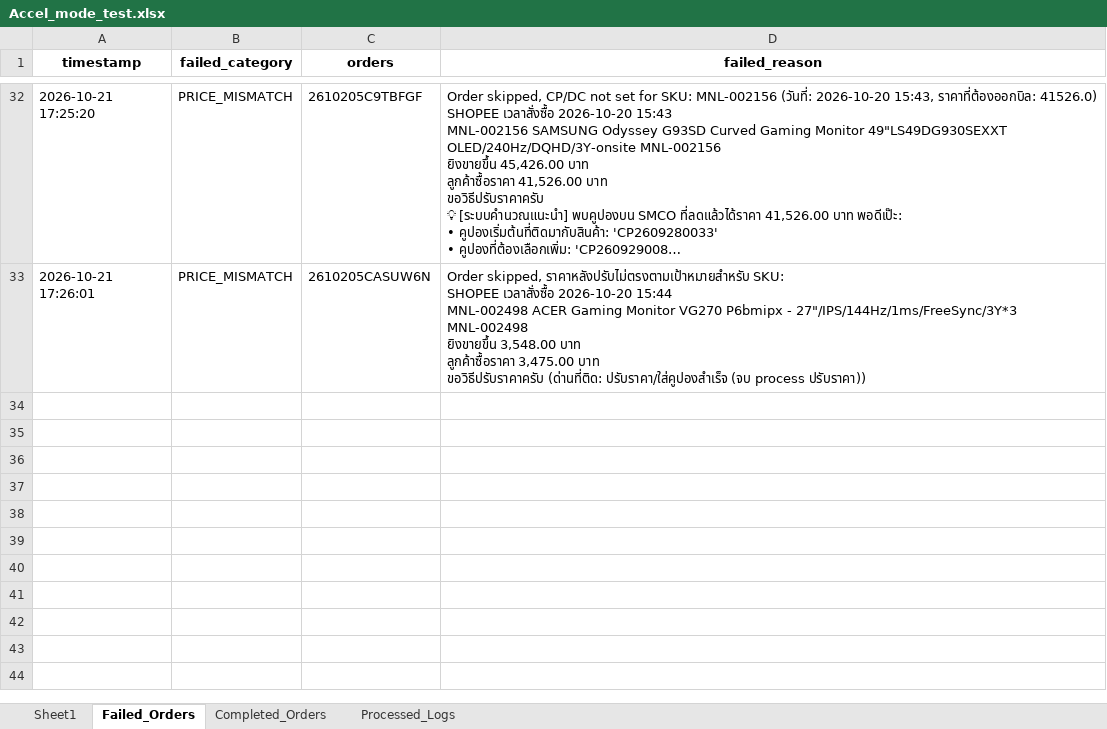
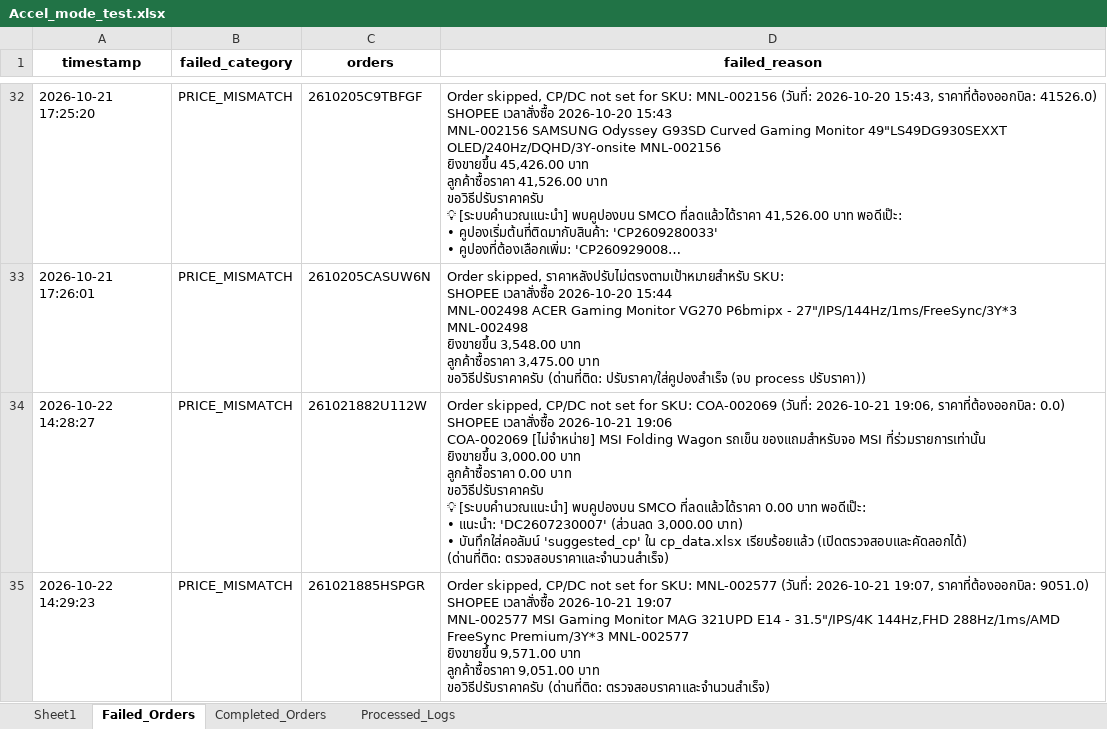
Before and after one commit to iHaveNoKnowledge/Python, an Excel workbook: projects/auto_page/autopageMKII/tables/Accel_mode_test.xlsx, sheet Failed_Orders, drawn as a sheet; only a part is shown, gaps mark what is left out; long unchanged cells end in …; values as stored, in another font and other column widths than the file's, no borders; ↵ is a line break in a cell; the diff names each change by its address in the sheet, - before the commit and + after, or states it on an @@ line.

```diff
--- a/projects/auto_page/autopageMKII/tables/Accel_mode_test.xlsx (sheet Failed_Orders)
+++ b/projects/auto_page/autopageMKII/tables/Accel_mode_test.xlsx (sheet Failed_Orders)
+row 34: 2026-10-22 14:28:27 | PRICE_MISMATCH | 261021882U112W | Order skipped, CP/DC not set for SKU: COA-002069 (วันที่: 2026-10-21 19:06, ราคาที่ต้องออกบิล: 0.0) ↵ SHOPEE เวลาสั่งซื้อ 2026-10-21 19:06 ↵ COA-002069 [ไม่จำหน่าย] MSI Folding Wagon รถเข็น ของแถมสำหรับจอ MSI ที่ร่วมรายการเท่านั้น ↵ ยิงขายขึ้น 3,000.00 บาท ↵ ลูกค้าซื้อราคา 0.00 บาท ↵ ขอวิธีปรับราคาครับ ↵ 💡 [ระบบคำนวณแนะนำ] พบคูปองบน SMCO ที่ลดแล้วได้ราคา 0.00 บาท พอดีเป๊ะ: ↵ • แนะนำ: 'DC2607230007' (ส่วนลด 3,000.00 บาท) ↵ • บันทึกใส่คอลัมน์ 'suggested_cp' ใน cp_data.xlsx เรียบร้อยแล้ว (เปิดตรวจสอบและคัดลอกได้) ↵ (ด่านที่ติด: ตรวจสอบราคาและจำนวนสำเร็จ)
+row 35: 2026-10-22 14:29:23 | PRICE_MISMATCH | 261021885HSPGR | Order skipped, CP/DC not set for SKU: MNL-002577 (วันที่: 2026-10-21 19:07, ราคาที่ต้องออกบิล: 9051.0) ↵ SHOPEE เวลาสั่งซื้อ 2026-10-21 19:07 ↵ MNL-002577 MSI Gaming Monitor MAG 321UPD E14 - 31.5"/IPS/4K 144Hz,FHD 288Hz/1ms/AMD FreeSync Premium/3Y*3 MNL-002577 ↵ ยิงขายขึ้น 9,571.00 บาท ↵ ลูกค้าซื้อราคา 9,051.00 บาท ↵ ขอวิธีปรับราคาครับ (ด่านที่ติด: ตรวจสอบราคาและจำนวนสำเร็จ)
```
Also changed, not shown: sheet Processed_Logs, sheet Sheet1, sheet Completed_Orders, projects/auto_page/autopageMKII/tables/cp_data.xlsx, 3 other files.
